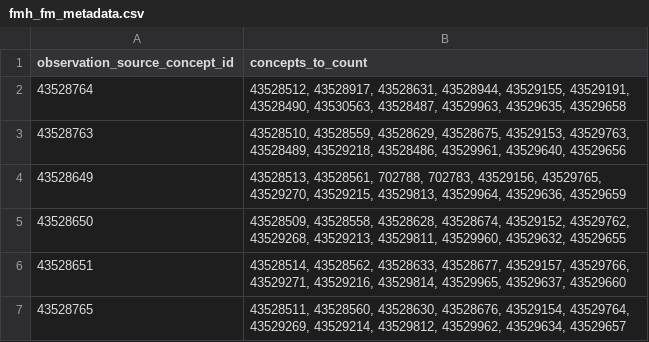
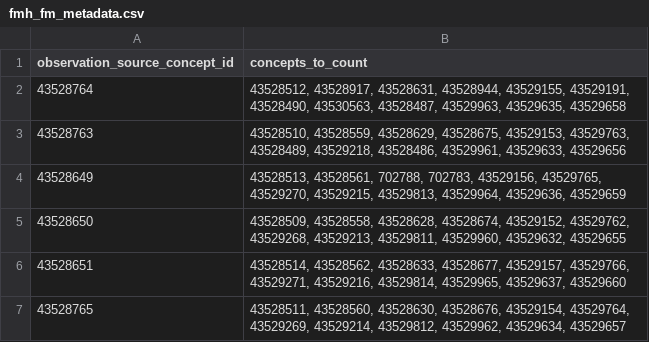
Before and after one commit to all-of-us/data-browser, a CSV file: public-api/db-cdr/generate-cdr/csv/fmh_fm_metadata.csv, drawn as a sheet.

```diff
--- a/public-api/db-cdr/generate-cdr/csv/fmh_fm_metadata.csv
+++ b/public-api/db-cdr/generate-cdr/csv/fmh_fm_metadata.csv
@@ -2,3 +2,3 @@ observation_source_concept_id,"concepts_to_count"
 43528764,"43528512, 43528917, 43528631, 43528944, 43529155, 43529191, 43528490, 43530563, 43528487, 43529963, 43529635, 43529658"
-43528763,"43528510, 43528559, 43528629, 43528675, 43529153, 43529763, 43528489, 43529218, 43528486, 43529961, 43529640, 43529656"
+43528763,"43528510, 43528559, 43528629, 43528675, 43529153, 43529763, 43528489, 43529218, 43528486, 43529961, 43529633, 43529656"
 43528649,"43528513, 43528561, 702788, 702783, 43529156, 43529765, 43529270, 43529215, 43529813, 43529964, 43529636, 43529659"
```
Also changed, not shown: public-api/db-cdr/generate-cdr/csv/question_concept.csv.
